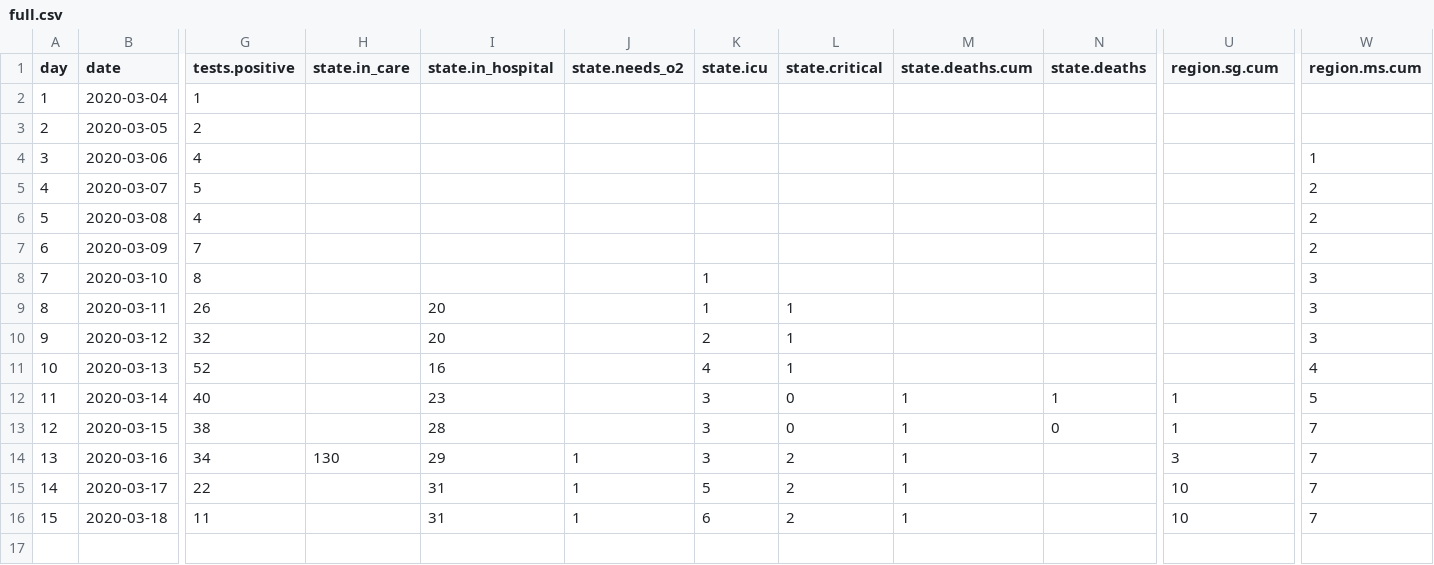
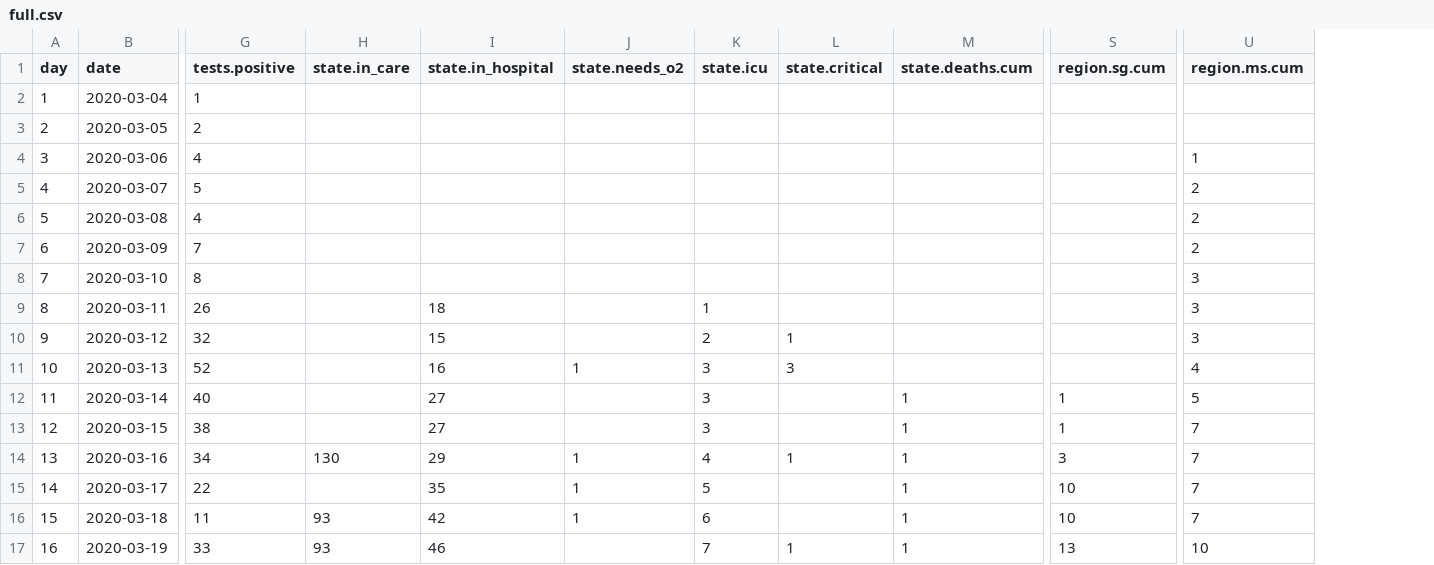
Before and after one commit to overlordtm/COVID19.si, a CSV file: data/full.csv, drawn as a sheet; only a part is shown, gaps mark what is left out; removed rows and columns are numbered as before the commit, all else as after; rows hold the shown columns only; the diff names each change by its address in the sheet, - before the commit and + after, or states it on an @@ line.

```diff
--- a/data/full.csv
+++ b/data/full.csv
-column N (state.deaths), rows 12-13: 1 | 0
+column S (region.sg.cum), rows 12-16: 1 | 1 | 3 | 10 | 10
-column W (region.ms.cum), rows 4-16: 1 | 2 | 2 | 2 | 3 | 3 | 3 | 4 | 5 | 7 | 7 | 7 | 7
-U1: region.sg.cum
+U1: region.ms.cum
-U4 (region.ms.cum): (empty)
+U4 (region.ms.cum): 1
-U5:U7 (region.ms.cum): (empty)
+U5:U7 (region.ms.cum): 2
-K8 (state.icu): 1
+K8 (state.icu): (empty)
-U8:U10 (region.ms.cum): (empty)
+U8:U10 (region.ms.cum): 3
-I9 (state.in_hospital): 20
+I9 (state.in_hospital): 18
-L9 (state.critical): 1
+L9 (state.critical): (empty)
-I10 (state.in_hospital): 20
+I10 (state.in_hospital): 15
-J11 (state.needs_o2): (empty)
+J11 (state.needs_o2): 1
-K11 (state.icu): 4
+K11 (state.icu): 3
-L11 (state.critical): 1
+L11 (state.critical): 3
-U11 (region.ms.cum): (empty)
+U11 (region.ms.cum): 4
-I12 (state.in_hospital): 23
+I12 (state.in_hospital): 27
-L12:L13 (state.critical): 0
+L12:L13 (state.critical): (empty)
-U12 (region.ms.cum): 1
+U12 (region.ms.cum): 5
-I13 (state.in_hospital): 28
+I13 (state.in_hospital): 27
-U13 (region.ms.cum): 1
+U13 (region.ms.cum): 7
-K14 (state.icu): 3
+K14 (state.icu): 4
-L14 (state.critical): 2
+L14 (state.critical): 1
-U14 (region.ms.cum): 3
+U14 (region.ms.cum): 7
-I15 (state.in_hospital): 31
+I15 (state.in_hospital): 35
-L15:L16 (state.critical): 2
+L15:L16 (state.critical): (empty)
-U15:U16 (region.ms.cum): 10
+U15:U16 (region.ms.cum): 7
-H16 (state.in_care): (empty)
+H16 (state.in_care): 93
-I16 (state.in_hospital): 31
+I16 (state.in_hospital): 42
+row 17: 16 | 2020-03-19 | 33 | 93 | 46 |  | 7 | 1 | 1 | 13 | 10
```
Also changed, not shown: 2 other files.
